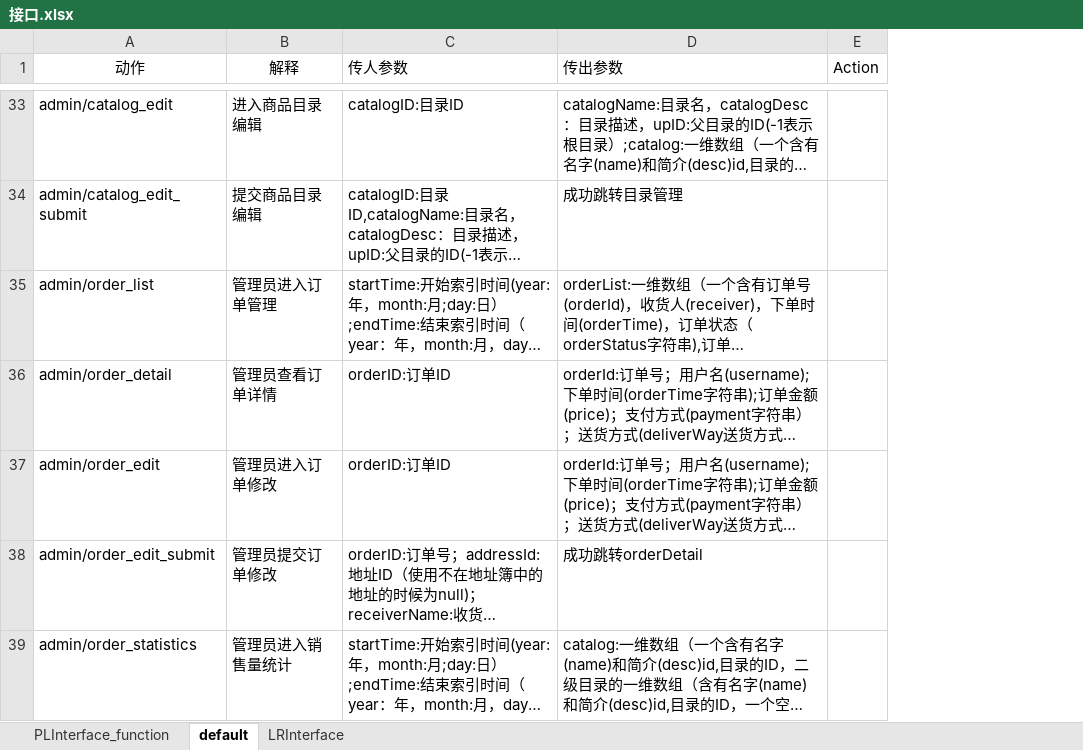
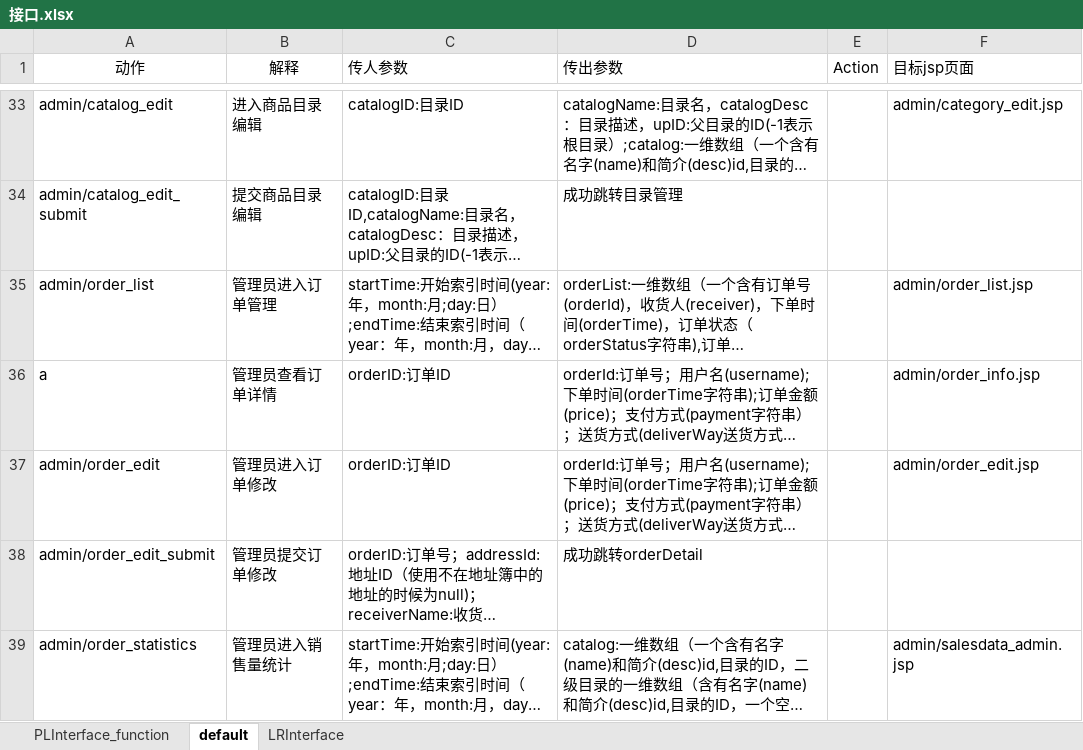
Before and after one commit to SanziShi/Symagic, an Excel workbook: doc/接口.xlsx, sheet default, drawn as a sheet; only a part is shown, gaps mark what is left out; long unchanged cells end in …; values as stored, in another font and other column widths than the file's, no borders; the diff covers the shown part only; the diff names each change by its address in the sheet, - before the commit and + after, or states it on an @@ line.

```diff
--- a/doc/接口.xlsx (sheet default)
+++ b/doc/接口.xlsx (sheet default)
+column F (目标jsp页面), rows 33-39: admin/category_edit.jsp |  | admin/order_list.jsp | admin/order_info.jsp | admin/order_edit.jsp |  | admin/salesdata_admin.jsp
-A36 (动作): admin/order_detail
+A36 (动作): a
```
Also changed, not shown: 24 edited cells elsewhere in this sheet, sheet PLInterface_function, 29 other files.
